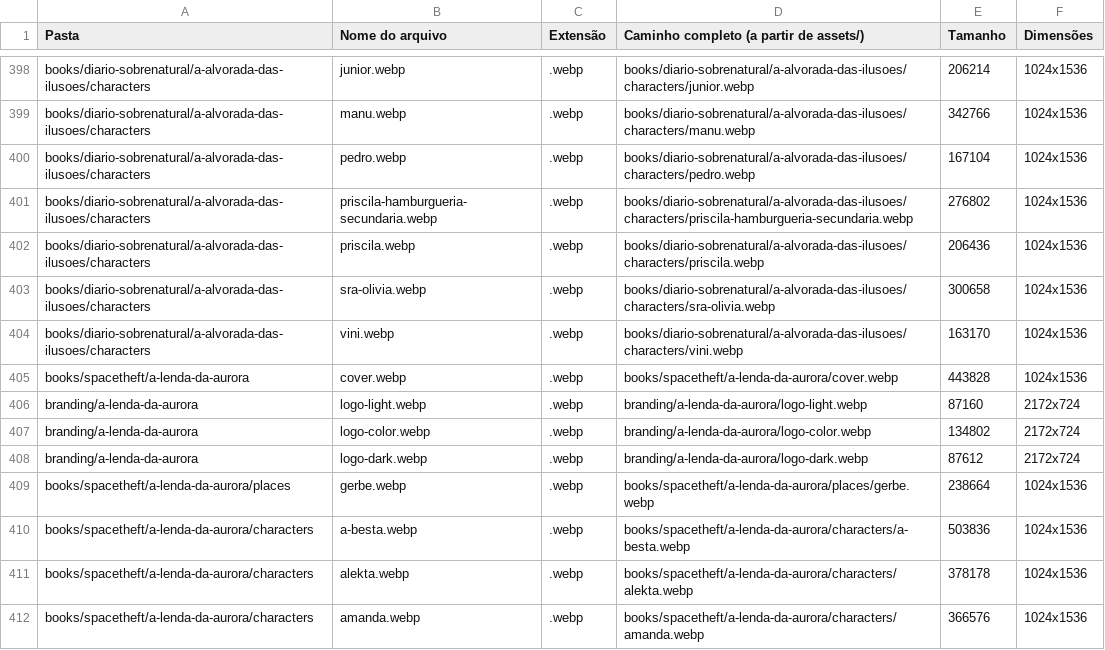
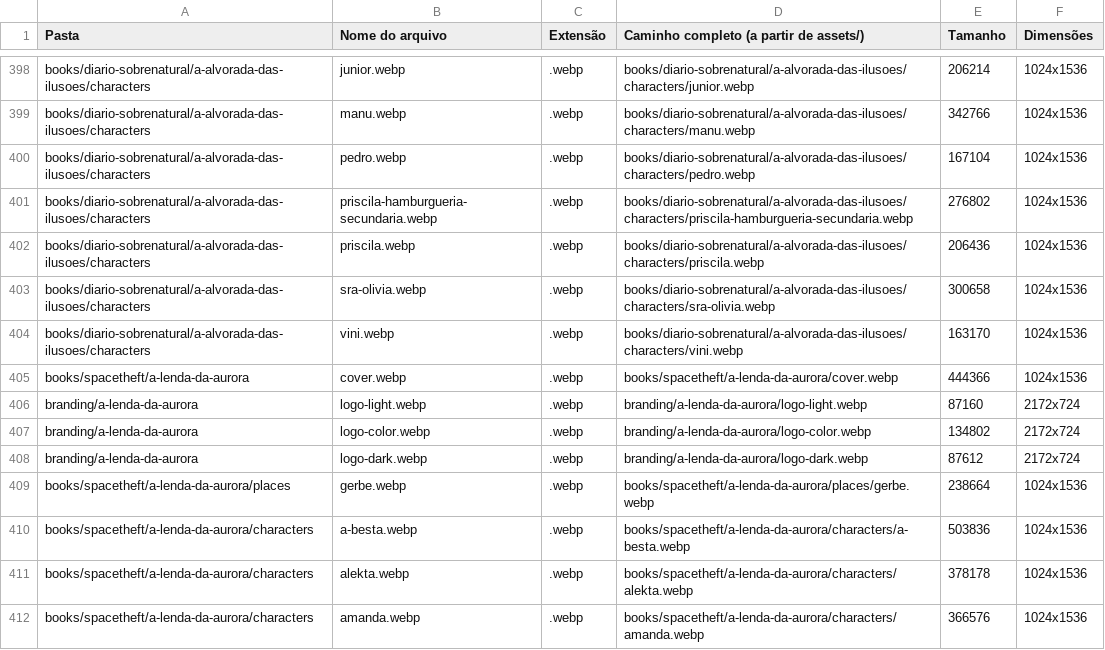
Before and after one commit to guyoshi/dimensoesinfinitassite, a CSV file: data/common/inventario-pasta-assets.csv, drawn as a sheet; only a part is shown, gaps mark what is left out.

Commit message:
Sincroniza imagens dos assets canônicos

```diff
--- a/data/common/inventario-pasta-assets.csv
+++ b/data/common/inventario-pasta-assets.csv
@@ -404,3 +404,3 @@ books/diario-sobrenatural/a-alvorada-das-ilusoes/characters;sra-olivia.webp;.web
 books/diario-sobrenatural/a-alvorada-das-ilusoes/characters;vini.webp;.webp;books/diario-sobrenatural/a-alvorada-das-ilusoes/characters/vini.webp;163170;1024x1536
-books/spacetheft/a-lenda-da-aurora;cover.webp;.webp;books/spacetheft/a-lenda-da-aurora/cover.webp;443828;1024x1536
+books/spacetheft/a-lenda-da-aurora;cover.webp;.webp;books/spacetheft/a-lenda-da-aurora/cover.webp;444366;1024x1536
 branding/a-lenda-da-aurora;logo-light.webp;.webp;branding/a-lenda-da-aurora/logo-light.webp;87160;2172x724
```
Also changed, not shown: 3 other files.
